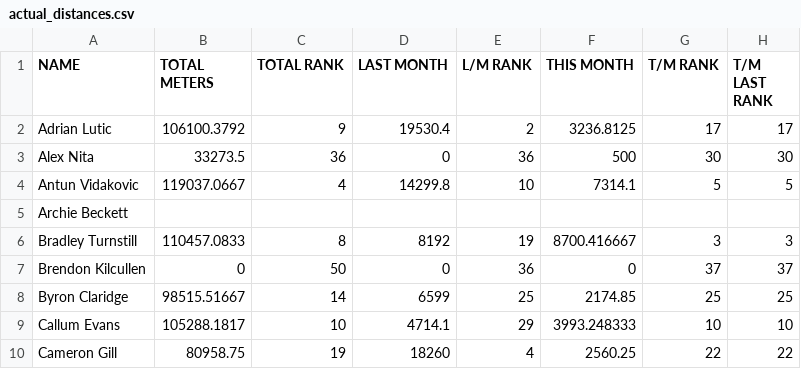
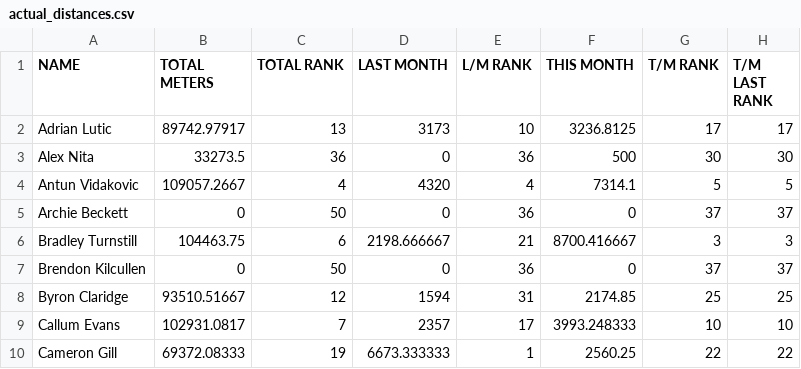
Before and after one commit to HeWearsSpandex/apps, a CSV file: bonus-metres/data/actual_distances.csv, drawn as a sheet; only a part is shown; the diff covers the shown part only.

Commit message:
Update distances via VBA

```diff
--- a/bonus-metres/data/actual_distances.csv
+++ b/bonus-metres/data/actual_distances.csv
@@ -1,10 +1,10 @@
 NAME,TOTAL METERS,TOTAL RANK,LAST MONTH,L/M RANK,THIS MONTH,T/M RANK,T/M LAST RANK
-Adrian Lutic,106100.3792,9,19530.4,2,3236.8125,17,17
+Adrian Lutic,89742.97917,13,3173,10,3236.8125,17,17
 Alex Nita,33273.5,36,0,36,500,30,30
-Antun Vidakovic,119037.0667,4,14299.8,10,7314.1,5,5
-Archie Beckett,,,,,,,
-Bradley Turnstill,110457.0833,8,8192,19,8700.416667,3,3
+Antun Vidakovic,109057.2667,4,4320,4,7314.1,5,5
+Archie Beckett,0,50,0,36,0,37,37
+Bradley Turnstill,104463.75,6,2198.666667,21,8700.416667,3,3
 Brendon Kilcullen,0,50,0,36,0,37,37
-Byron Claridge,98515.51667,14,6599,25,2174.85,25,25
-Callum Evans,105288.1817,10,4714.1,29,3993.248333,10,10
-Cameron Gill,80958.75,19,18260,4,2560.25,22,22
+Byron Claridge,93510.51667,12,1594,31,2174.85,25,25
+Callum Evans,102931.0817,7,2357,17,3993.248333,10,10
+Cameron Gill,69372.08333,19,6673.333333,1,2560.25,22,22
```
Also changed, not shown: 117 edited cells elsewhere in this file.
